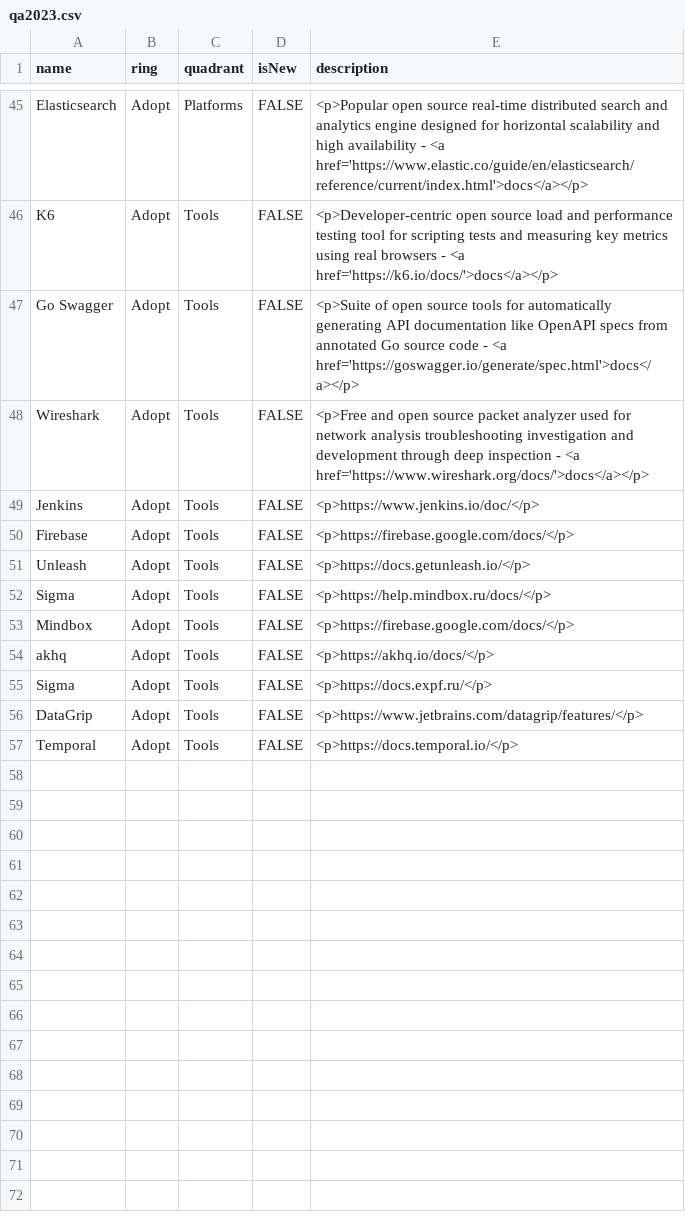
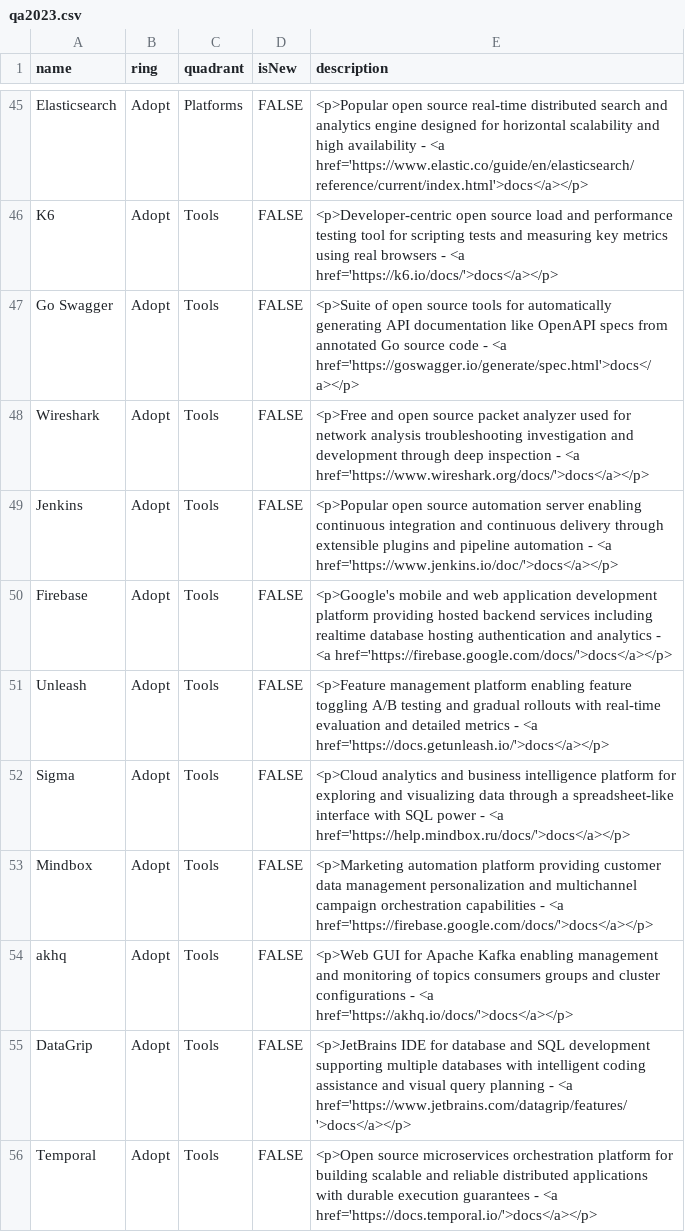
Before and after one commit to detmir/techradars, a CSV file: qa2023.csv, drawn as a sheet; only a part is shown, gaps mark what is left out.

Commit message:
Update qa2023.csv -v2. Extended details for last rows

```diff
--- a/qa2023.csv
+++ b/qa2023.csv
@@ -48,10 +48,9 @@ Go Swagger,Adopt,Tools,FALSE,<p>Suite of open source tools for automatically gen
 Wireshark,Adopt,Tools,FALSE,<p>Free and open source packet analyzer used for network analysis troubleshooting investigation and development through deep inspection - <a href='https://www.wireshark.org/docs/'>docs</a></p>
-Jenkins, Adopt, Tools,FALSE,<p>https://www.jenkins.io/doc/</p>
-Firebase, Adopt, Tools,FALSE,<p>https://firebase.google.com/docs/</p>
-Unleash, Adopt, Tools,FALSE,<p>https://docs.getunleash.io/</p>
-Sigma, Adopt, Tools,FALSE,<p>https://help.mindbox.ru/docs/</p>
-Mindbox, Adopt, Tools,FALSE,<p>https://firebase.google.com/docs/</p>
-akhq, Adopt, Tools,FALSE,<p>https://akhq.io/docs/</p>
-Sigma, Adopt, Tools,FALSE,<p>https://docs.expf.ru/</p>
-DataGrip, Adopt, Tools,FALSE,<p>https://www.jetbrains.com/datagrip/features/</p>
-Temporal, Adopt, Tools,FALSE,<p>https://docs.temporal.io/</p>
+Jenkins,Adopt,Tools,FALSE,<p>Popular open source automation server enabling continuous integration and continuous delivery through extensible plugins and pipeline automation - <a href='https://www.jenkins.io/doc/'>docs</a></p>
+Firebase,Adopt,Tools,FALSE,<p>Google's mobile and web application development platform providing hosted backend services including realtime database hosting authentication and analytics - <a href='https://firebase.google.com/docs/'>docs</a></p>
+Unleash,Adopt,Tools,FALSE,<p>Feature management platform enabling feature toggling A/B testing and gradual rollouts with real-time evaluation and detailed metrics - <a href='https://docs.getunleash.io/'>docs</a></p>
+Sigma,Adopt,Tools,FALSE,<p>Cloud analytics and business intelligence platform for exploring and visualizing data through a spreadsheet-like interface with SQL power - <a href='https://help.mindbox.ru/docs/'>docs</a></p>
+Mindbox,Adopt,Tools,FALSE,<p>Marketing automation platform providing customer data management personalization and multichannel campaign orchestration capabilities - <a href='https://firebase.google.com/docs/'>docs</a></p>
+akhq,Adopt,Tools,FALSE,<p>Web GUI for Apache Kafka enabling management and monitoring of topics consumers groups and cluster configurations - <a href='https://akhq.io/docs/'>docs</a></p>
+DataGrip,Adopt,Tools,FALSE,<p>JetBrains IDE for database and SQL development supporting multiple databases with intelligent coding assistance and visual query planning - <a href='https://www.jetbrains.com/datagrip/features/'>docs</a></p>
+Temporal,Adopt,Tools,FALSE,<p>Open source microservices orchestration platform for building scalable and reliable distributed applications with durable execution guarantees - <a href='https://docs.temporal.io/'>docs</a></p>
```
